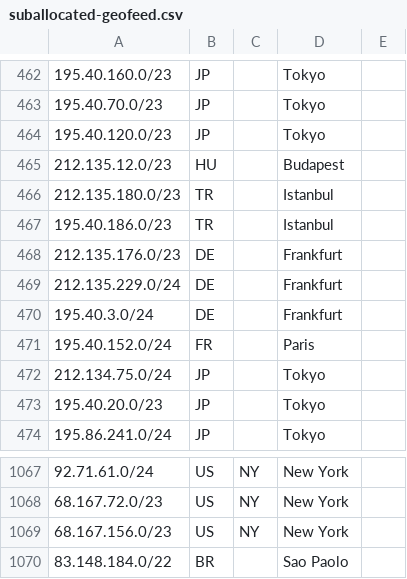
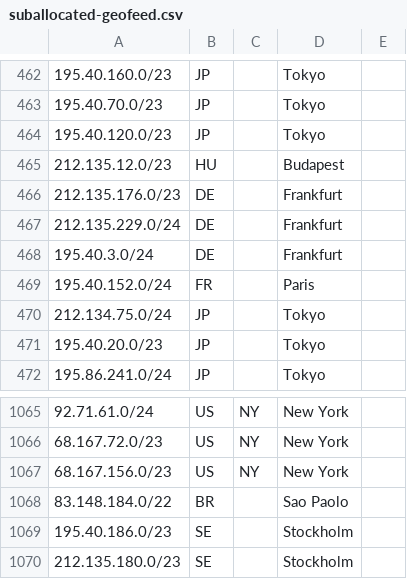
Before and after one commit to code200noc/code200noc.github.io, a CSV file: suballocated-geofeed.csv, drawn as a sheet; only a part is shown, gaps mark what is left out; removed rows and columns are numbered as before the commit, all else as after; the diff names each change by its address in the sheet, - before the commit and + after, or states it on an @@ line.

Commit message:
Update suballocated-geofeed.csv

```diff
--- a/suballocated-geofeed.csv
+++ b/suballocated-geofeed.csv
-row 466: 212.135.180.0/23 | TR |  | Istanbul
-row 467: 195.40.186.0/23 | TR |  | Istanbul
+row 1069: 195.40.186.0/23 | SE |  | Stockholm
+row 1070: 212.135.180.0/23 | SE |  | Stockholm
```
